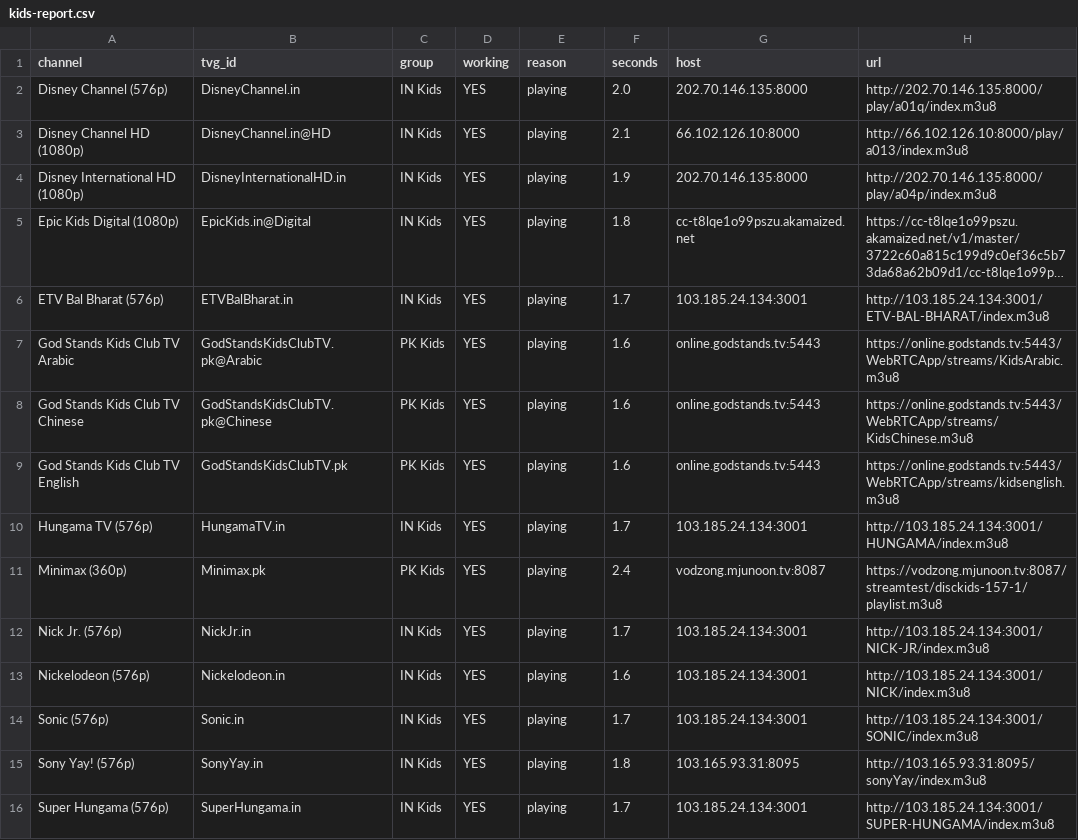
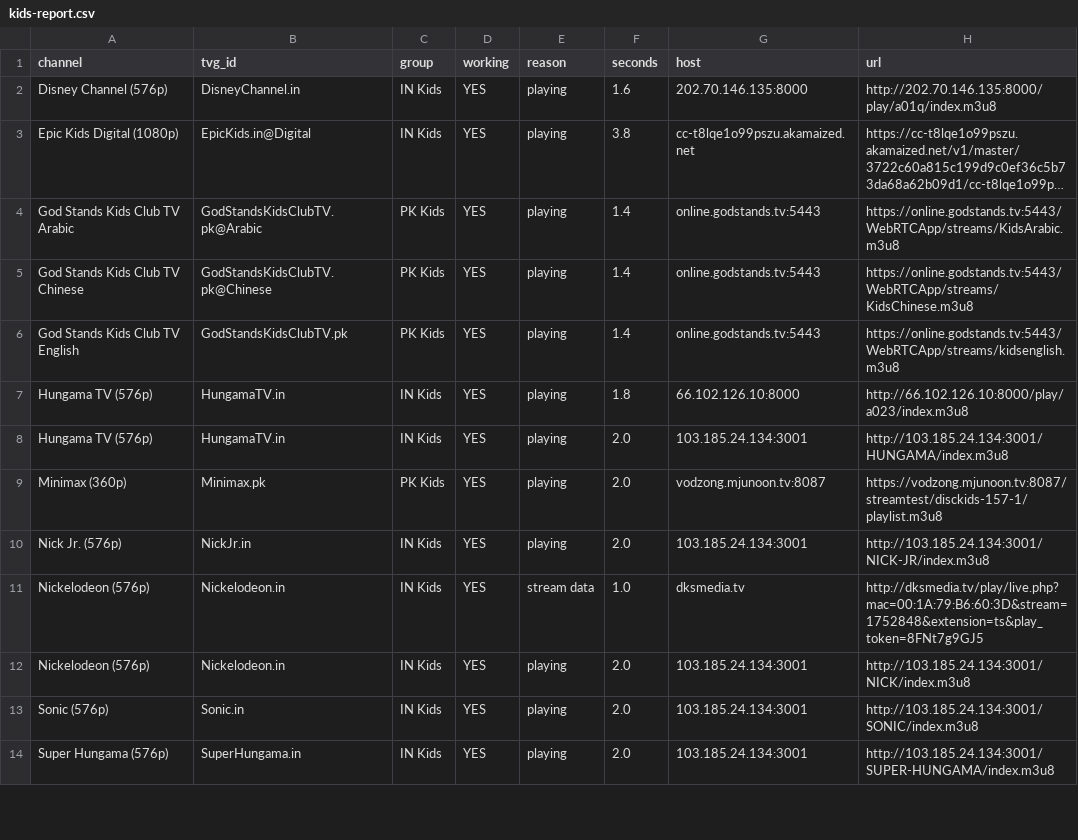
Before and after one commit to Inam321/iptv, a CSV file: reports/kids-report.csv, drawn as a sheet; only a part is shown; long unchanged cells end in …; removed rows and columns are numbered as before the commit, all else as after; the diff covers the shown part only; the diff names each change by its address in the sheet, - before the commit and + after, or states it on an @@ line.

```diff
--- a/reports/kids-report.csv
+++ b/reports/kids-report.csv
-F2 (seconds): 2.0
+F2 (seconds): 1.6
-row 3: Disney Channel HD (1080p) | DisneyChannel.in@HD | IN Kids | YES | playing | 2.1 | 66.102.126.10:8000 | http://66.102.126.10:8000/play/a013/index.m3u8
-row 4: Disney International HD (1080p) | DisneyInternationalHD.in | IN Kids | YES | playing | 1.9 | 202.70.146.135:8000 | http://202.70.146.135:8000/play/a04p/index.m3u8
-F3 (seconds): 1.8
+F3 (seconds): 3.8
-row 6: ETV Bal Bharat (576p) | ETVBalBharat.in | IN Kids | YES | playing | 1.7 | 103.185.24.134:3001 | http://103.185.24.134:3001/ETV-BAL-BHARAT/index.m3u8
-F4:F6 (seconds): 1.6
+F4:F6 (seconds): 1.4
+row 7: Hungama TV (576p) | HungamaTV.in | IN Kids | YES | playing | 1.8 | 66.102.126.10:8000 | http://66.102.126.10:8000/play/a023/index.m3u8
-F8 (seconds): 1.7
+F8 (seconds): 2.0
-F9 (seconds): 2.4
+F9 (seconds): 2.0
-F10 (seconds): 1.7
+F10 (seconds): 2.0
+row 11: Nickelodeon (576p) | Nickelodeon.in | IN Kids | YES | stream data | 1.0 | dksmedia.tv | http://dksmedia.tv/play/live.php?mac=00:1A:79:B6:60:3D&stream=1752848&extension=ts&play_token=8FNt7g9GJ5
-F12 (seconds): 1.6
+F12 (seconds): 2.0
-F13 (seconds): 1.7
+F13 (seconds): 2.0
-row 15: Sony Yay! (576p) | SonyYay.in | IN Kids | YES | playing | 1.8 | 103.165.93.31:8095 | http://103.165.93.31:8095/sonyYay/index.m3u8
-F14 (seconds): 1.7
+F14 (seconds): 2.0
```
Also changed, not shown: 5 added rows, 3 removed rows and 9 edited cells elsewhere in this file, reports/entertainment-report.csv, reports/music-report.csv, 14 other files.
